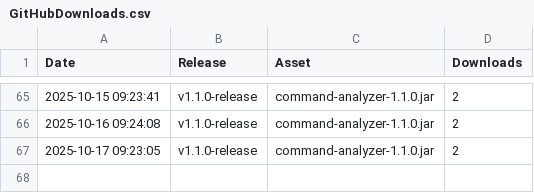
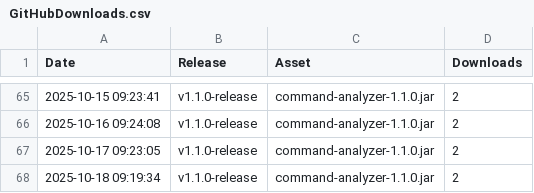
Before and after one commit to udo-nabe/Command-Analyzer, a CSV file: GitHubDownloads.csv, drawn as a sheet; only a part is shown, gaps mark what is left out.

```diff
--- a/GitHubDownloads.csv
+++ b/GitHubDownloads.csv
@@ -67 +67,2 @@ Date,Release,Asset,Downloads
 2025-10-17 09:23:05,v1.1.0-release,command-analyzer-1.1.0.jar,2
+2025-10-18 09:19:34,v1.1.0-release,command-analyzer-1.1.0.jar,2
```
